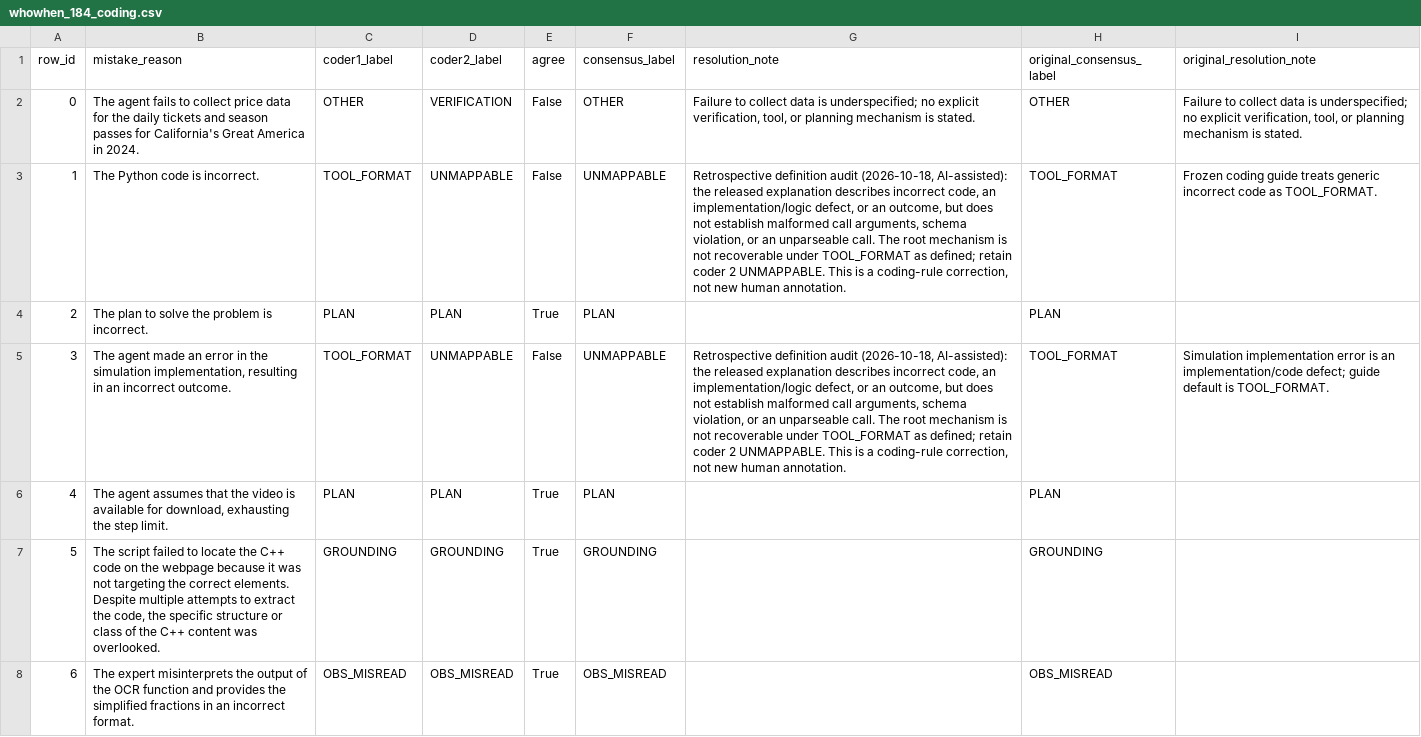
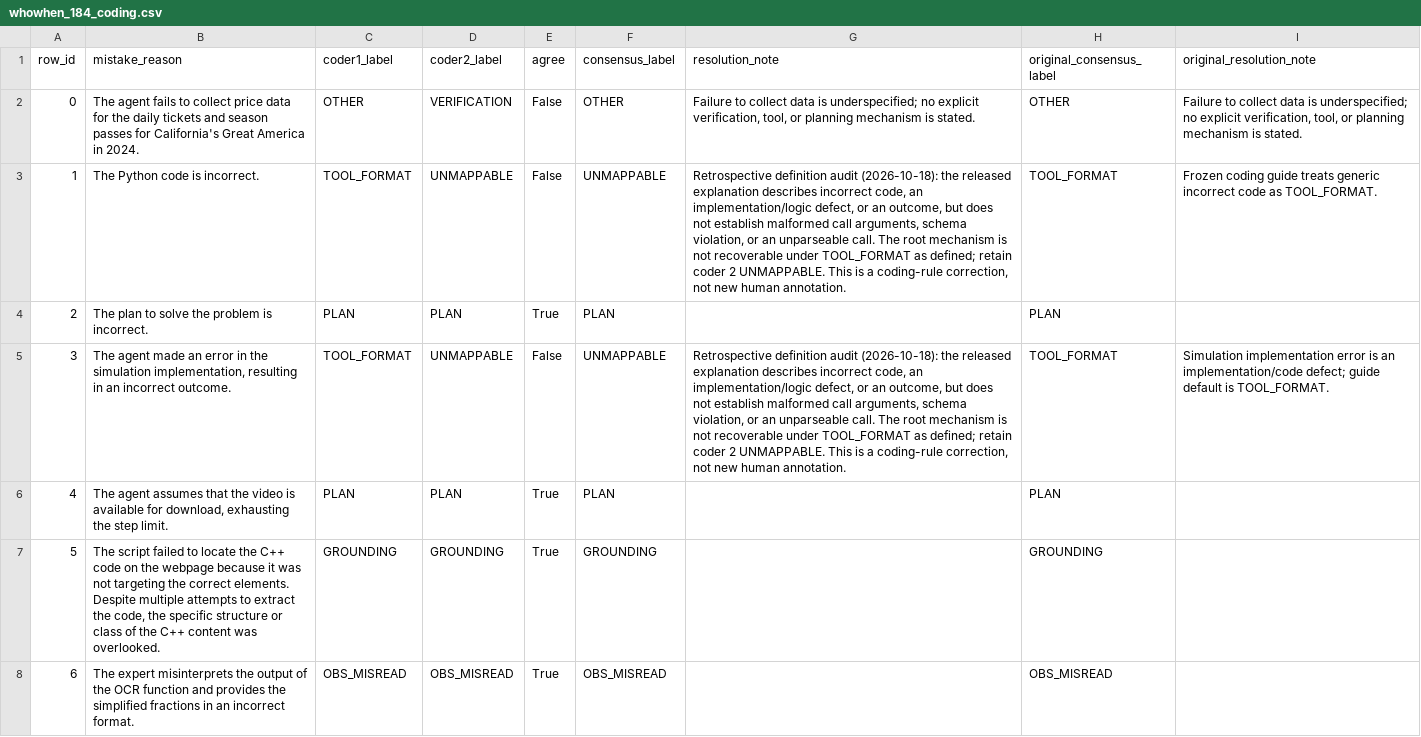
Before and after one commit to abhinav-TB/agent-failure-taxonomies-travel, a CSV file: coding/whowhen_184_coding.csv, drawn as a sheet; only a part is shown; the diff covers the shown part only; the diff names each change by its address in the sheet, - before the commit and + after, or states it on an @@ line.

```diff
--- a/coding/whowhen_184_coding.csv
+++ b/coding/whowhen_184_coding.csv
-G3 (resolution_note): …definition audit (2026-10-18, AI-assisted): the released…
+G3 (resolution_note): …definition audit (2026-10-18): the released…
-G5 (resolution_note): …definition audit (2026-10-18, AI-assisted): the released…
+G5 (resolution_note): …definition audit (2026-10-18): the released…
```
Also changed, not shown: 25 edited cells elsewhere in this file, analysis/consensus_overrides.csv, coding/recoding_audit_27.csv, 6 other files.
